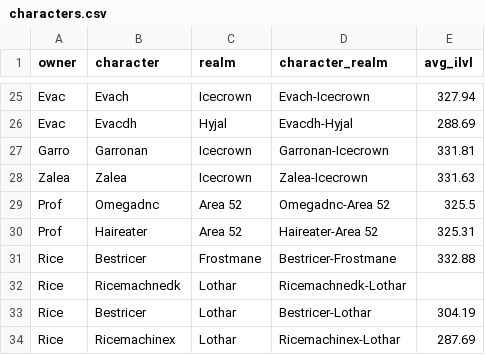
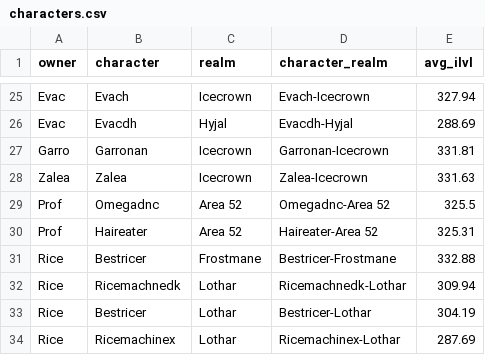
Before and after one commit to ennukee/vindi-roster-monitor, a CSV file: frontend/public/data/characters.csv, drawn as a sheet; only a part is shown, gaps mark what is left out.

```diff
--- a/frontend/public/data/characters.csv
+++ b/frontend/public/data/characters.csv
@@ -31,3 +31,3 @@ Prof,Haireater,Area 52,Haireater-Area 52,325.31
 Rice,Bestricer,Frostmane,Bestricer-Frostmane,332.88
-Rice,Ricemachnedk,Lothar,Ricemachnedk-Lothar,
+Rice,Ricemachnedk,Lothar,Ricemachnedk-Lothar,309.94
 Rice,Bestricer,Lothar,Bestricer-Lothar,304.19
```
Also changed, not shown: 2 other files.
